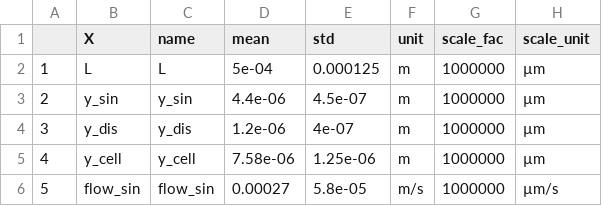
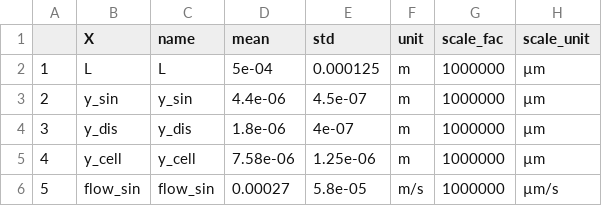
Before and after one commit to jingyayeah/multiscale-galactose, a CSV file: results/distributions/distribution_exp_data.csv, drawn as a sheet.

```diff
--- a/results/distributions/distribution_exp_data.csv
+++ b/results/distributions/distribution_exp_data.csv
@@ -3,3 +3,3 @@
 "2","y_sin","y_sin",4.4e-06,4.5e-07,"m",1000000,"µm"
-"3","y_dis","y_dis",1.2e-06,4e-07,"m",1000000,"µm"
+"3","y_dis","y_dis",1.8e-06,4e-07,"m",1000000,"µm"
 "4","y_cell","y_cell",7.58e-06,1.25e-06,"m",1000000,"µm"
```
Also changed, not shown: experimental_data/distributions/distribution_exp_data.csv, results/distributions/distribution_fit_data.csv, 6 other files.
